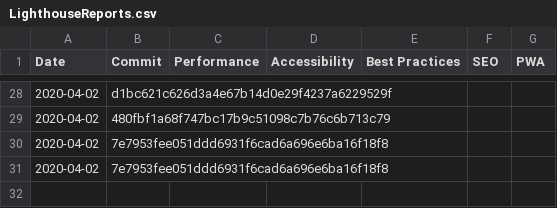
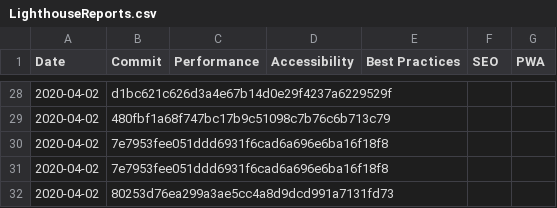
Before and after one commit to Bjorn-Borg/store_front, a CSV file: LighthouseReports.csv, drawn as a sheet; only a part is shown, gaps mark what is left out.

Commit message:
Testing pre-commit hook

```diff
--- a/LighthouseReports.csv
+++ b/LighthouseReports.csv
@@ -31 +31,2 @@ Date,Commit,Performance,Accessibility,Best Practices,SEO,PWA
 2020-04-02,7e7953fee051ddd6931f6cad6a696e6ba16f18f8,,,,,
+2020-04-02,80253d76ea299a3ae5cc4a8d9dcd991a7131fd73,,,,,
```
Also changed, not shown: 1 other file.
